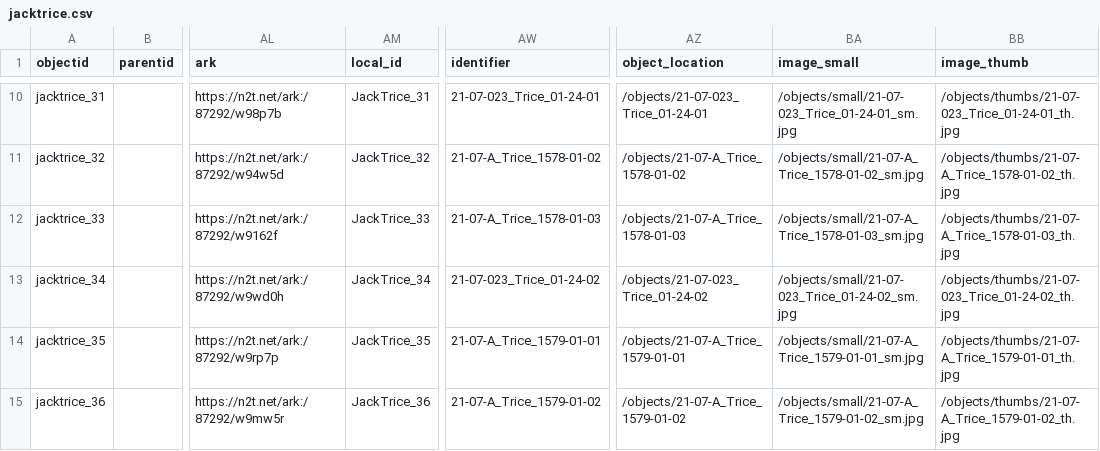
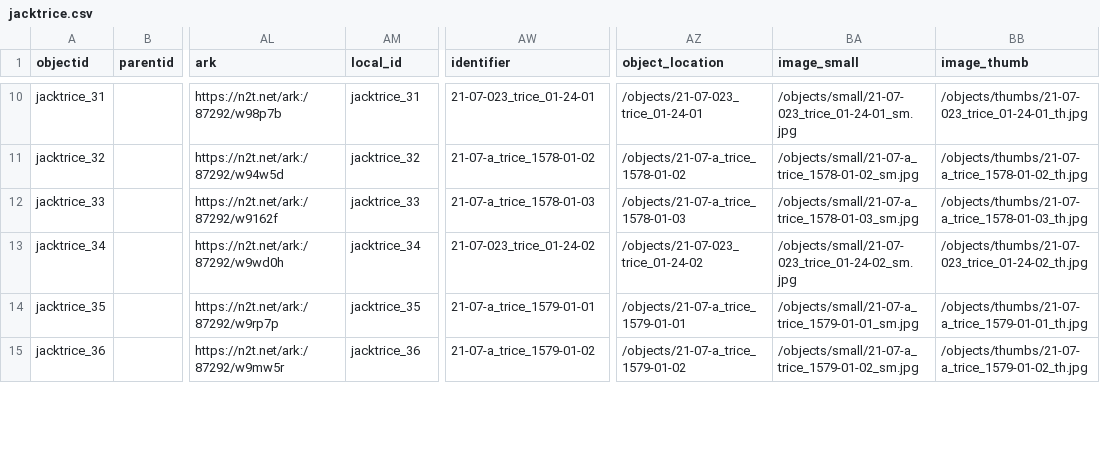
Before and after one commit to moxieBKjazzy/jacktrice, a CSV file: _data/jacktrice.csv, drawn as a sheet; only a part is shown, gaps mark what is left out; the diff covers the shown part only; the diff names each change by its address in the sheet, - before the commit and + after, or states it on an @@ line.

Commit message:
updated to correct caps

```diff
--- a/_data/jacktrice.csv
+++ b/_data/jacktrice.csv
-AM10 (local_id): JackTrice_31
+AM10 (local_id): jacktrice_31
-AW10 (identifier): 21-07-023_Trice_01-24-01
+AW10 (identifier): 21-07-023_trice_01-24-01
-AZ10 (object_location): /objects/21-07-023_Trice_01-24-01
+AZ10 (object_location): /objects/21-07-023_trice_01-24-01
-BA10 (image_small): /objects/small/21-07-023_Trice_01-24-01_sm.jpg
+BA10 (image_small): /objects/small/21-07-023_trice_01-24-01_sm.jpg
-BB10 (image_thumb): /objects/thumbs/21-07-023_Trice_01-24-01_th.jpg
+BB10 (image_thumb): /objects/thumbs/21-07-023_trice_01-24-01_th.jpg
-AM11 (local_id): JackTrice_32
+AM11 (local_id): jacktrice_32
-AW11 (identifier): 21-07-A_Trice_1578-01-02
+AW11 (identifier): 21-07-a_trice_1578-01-02
-AZ11 (object_location): /objects/21-07-A_Trice_1578-01-02
+AZ11 (object_location): /objects/21-07-a_trice_1578-01-02
-BA11 (image_small): /objects/small/21-07-A_Trice_1578-01-02_sm.jpg
+BA11 (image_small): /objects/small/21-07-a_trice_1578-01-02_sm.jpg
-BB11 (image_thumb): /objects/thumbs/21-07-A_Trice_1578-01-02_th.jpg
+BB11 (image_thumb): /objects/thumbs/21-07-a_trice_1578-01-02_th.jpg
-AM12 (local_id): JackTrice_33
+AM12 (local_id): jacktrice_33
-AW12 (identifier): 21-07-A_Trice_1578-01-03
+AW12 (identifier): 21-07-a_trice_1578-01-03
-AZ12 (object_location): /objects/21-07-A_Trice_1578-01-03
+AZ12 (object_location): /objects/21-07-a_trice_1578-01-03
-BA12 (image_small): /objects/small/21-07-A_Trice_1578-01-03_sm.jpg
+BA12 (image_small): /objects/small/21-07-a_trice_1578-01-03_sm.jpg
-BB12 (image_thumb): /objects/thumbs/21-07-A_Trice_1578-01-03_th.jpg
+BB12 (image_thumb): /objects/thumbs/21-07-a_trice_1578-01-03_th.jpg
-AM13 (local_id): JackTrice_34
+AM13 (local_id): jacktrice_34
-AW13 (identifier): 21-07-023_Trice_01-24-02
+AW13 (identifier): 21-07-023_trice_01-24-02
-AZ13 (object_location): /objects/21-07-023_Trice_01-24-02
+AZ13 (object_location): /objects/21-07-023_trice_01-24-02
-BA13 (image_small): /objects/small/21-07-023_Trice_01-24-02_sm.jpg
+BA13 (image_small): /objects/small/21-07-023_trice_01-24-02_sm.jpg
-BB13 (image_thumb): /objects/thumbs/21-07-023_Trice_01-24-02_th.jpg
+BB13 (image_thumb): /objects/thumbs/21-07-023_trice_01-24-02_th.jpg
-AM14 (local_id): JackTrice_35
+AM14 (local_id): jacktrice_35
-AW14 (identifier): 21-07-A_Trice_1579-01-01
+AW14 (identifier): 21-07-a_trice_1579-01-01
-AZ14 (object_location): /objects/21-07-A_Trice_1579-01-01
+AZ14 (object_location): /objects/21-07-a_trice_1579-01-01
-BA14 (image_small): /objects/small/21-07-A_Trice_1579-01-01_sm.jpg
+BA14 (image_small): /objects/small/21-07-a_trice_1579-01-01_sm.jpg
-BB14 (image_thumb): /objects/thumbs/21-07-A_Trice_1579-01-01_th.jpg
+BB14 (image_thumb): /objects/thumbs/21-07-a_trice_1579-01-01_th.jpg
-AM15 (local_id): JackTrice_36
+AM15 (local_id): jacktrice_36
-AW15 (identifier): 21-07-A_Trice_1579-01-02
+AW15 (identifier): 21-07-a_trice_1579-01-02
-AZ15 (object_location): /objects/21-07-A_Trice_1579-01-02
+AZ15 (object_location): /objects/21-07-a_trice_1579-01-02
-BA15 (image_small): /objects/small/21-07-A_Trice_1579-01-02_sm.jpg
+BA15 (image_small): /objects/small/21-07-a_trice_1579-01-02_sm.jpg
-BB15 (image_thumb): /objects/thumbs/21-07-A_Trice_1579-01-02_th.jpg
+BB15 (image_thumb): /objects/thumbs/21-07-a_trice_1579-01-02_th.jpg
```
Also changed, not shown: 83 edited cells elsewhere in this file.
